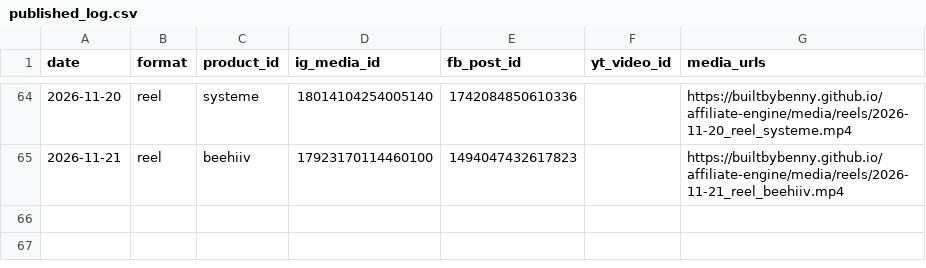
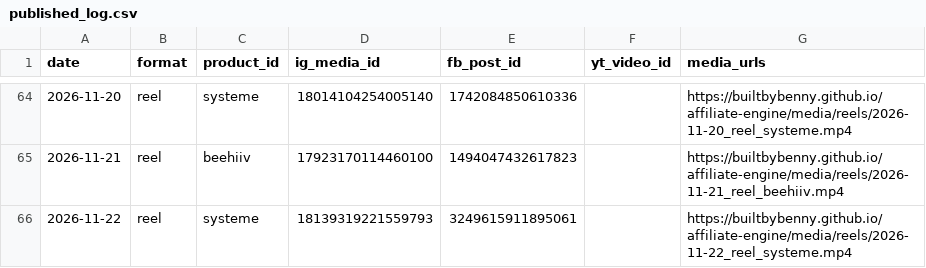
Before and after one commit to builtbybenny/affiliate-engine, a CSV file: data/published_log.csv, drawn as a sheet; only a part is shown, gaps mark what is left out; the diff names each change by its address in the sheet, - before the commit and + after, or states it on an @@ line.

```diff
--- a/data/published_log.csv
+++ b/data/published_log.csv
+row 66: 2026-11-22 | reel | systeme | 18139319221559793 | 3249615911895061 |  | https://builtbybenny.github.io/affiliate-engine/media/reels/2026-11-22_reel_systeme.mp4
```
Also changed, not shown: 2 other files.
